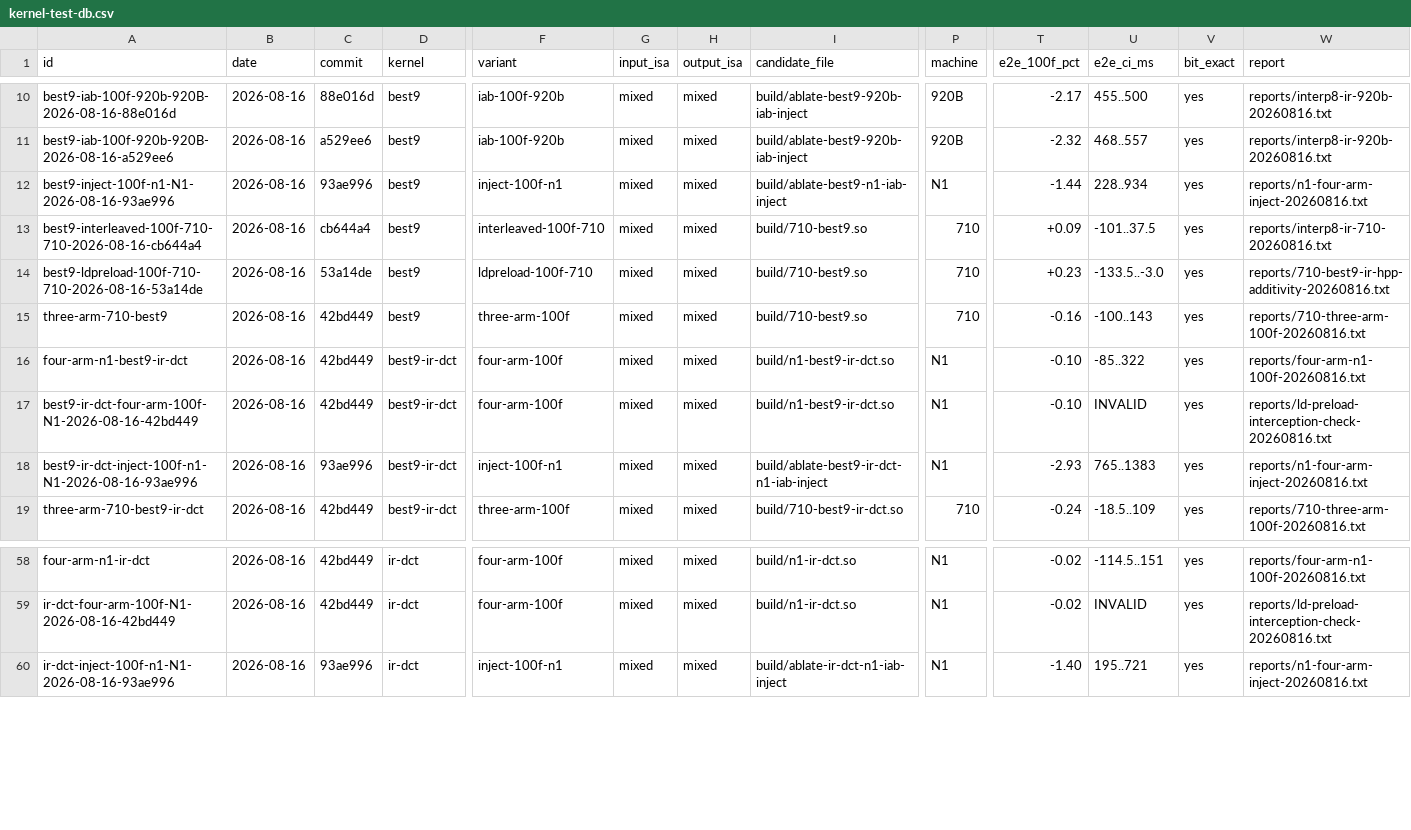
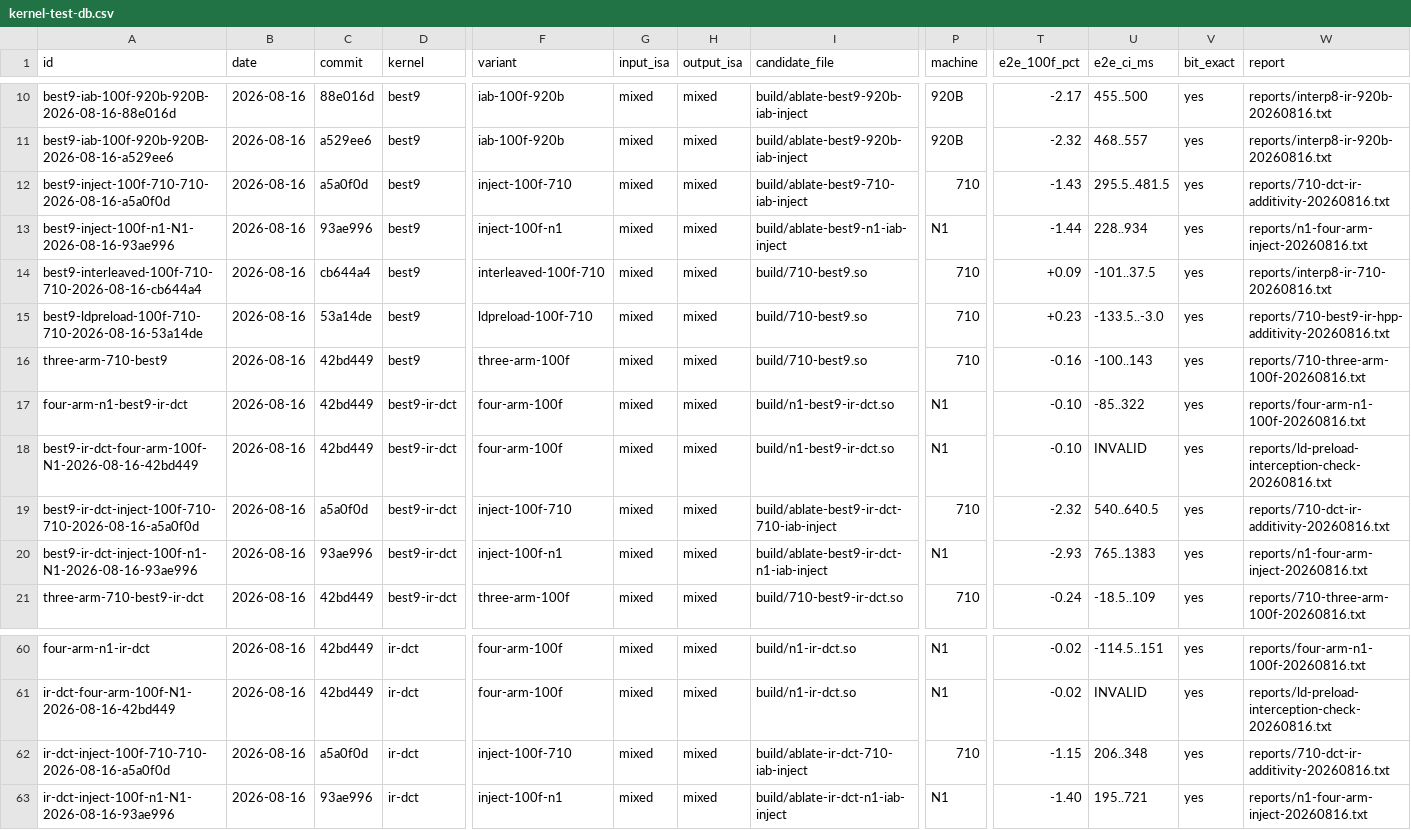
Before and after one commit to chiro2001/a64-simd-dyn-optimizer, a CSV file: data/kernel-test-db.csv, drawn as a sheet; only a part is shown, gaps mark what is left out; rows hold the shown columns only; the diff names each change by its address in the sheet, - before the commit and + after, or states it on an @@ line.

Commit message:
710 dct IR additivity confirmed: best9+IR-DCT +2.32% (inject, 6 pairs)
- best9 +1.43%, ir-dct +1.15%, combo +2.32%; combo vs best9 +0.94%
  CI[123.5,273], vs ir-dct +1.20% CI[257,366] - all exclude 0
- dct IR + best9 stacks on both N1 and 710 (cross-machine); 920B
  VL=256 does not use the IR-dct path (dct not published there)
- report + docs/59 6.3 + kernel DB 70 rows

```diff
--- a/data/kernel-test-db.csv
+++ b/data/kernel-test-db.csv
+row 12: best9-inject-100f-710-710-2026-08-16-a5a0f0d | 2026-08-16 | a5a0f0d | best9 | inject-100f-710 | mixed | mixed | build/ablate-best9-710-iab-inject | 710 | -1.43 | 295.5..481.5 | yes | reports/710-dct-ir-additivity-20260816.txt
+row 19: best9-ir-dct-inject-100f-710-710-2026-08-16-a5a0f0d | 2026-08-16 | a5a0f0d | best9-ir-dct | inject-100f-710 | mixed | mixed | build/ablate-best9-ir-dct-710-iab-inject | 710 | -2.32 | 540..640.5 | yes | reports/710-dct-ir-additivity-20260816.txt
+row 62: ir-dct-inject-100f-710-710-2026-08-16-a5a0f0d | 2026-08-16 | a5a0f0d | ir-dct | inject-100f-710 | mixed | mixed | build/ablate-ir-dct-710-iab-inject | 710 | -1.15 | 206..348 | yes | reports/710-dct-ir-additivity-20260816.txt
```
Also changed, not shown: 3 other files.
